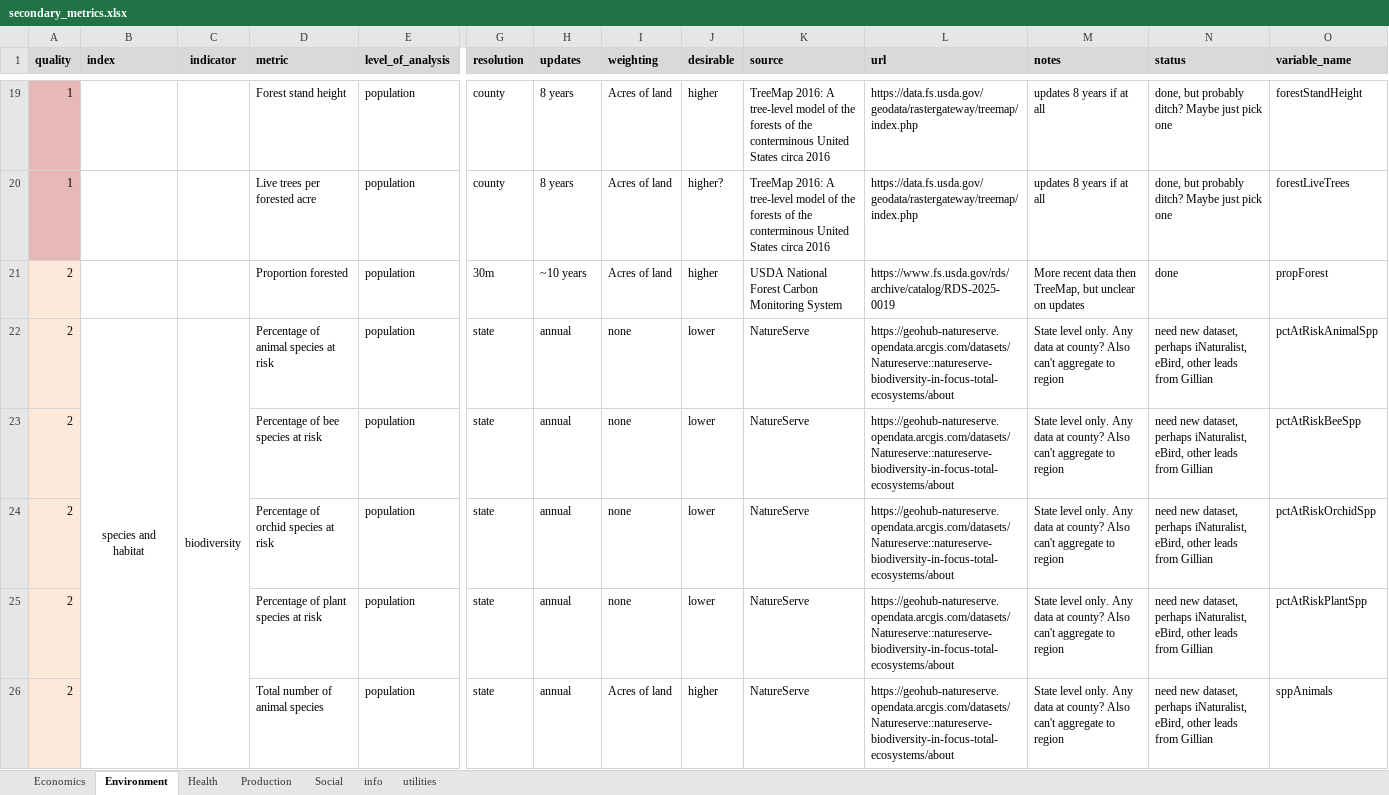
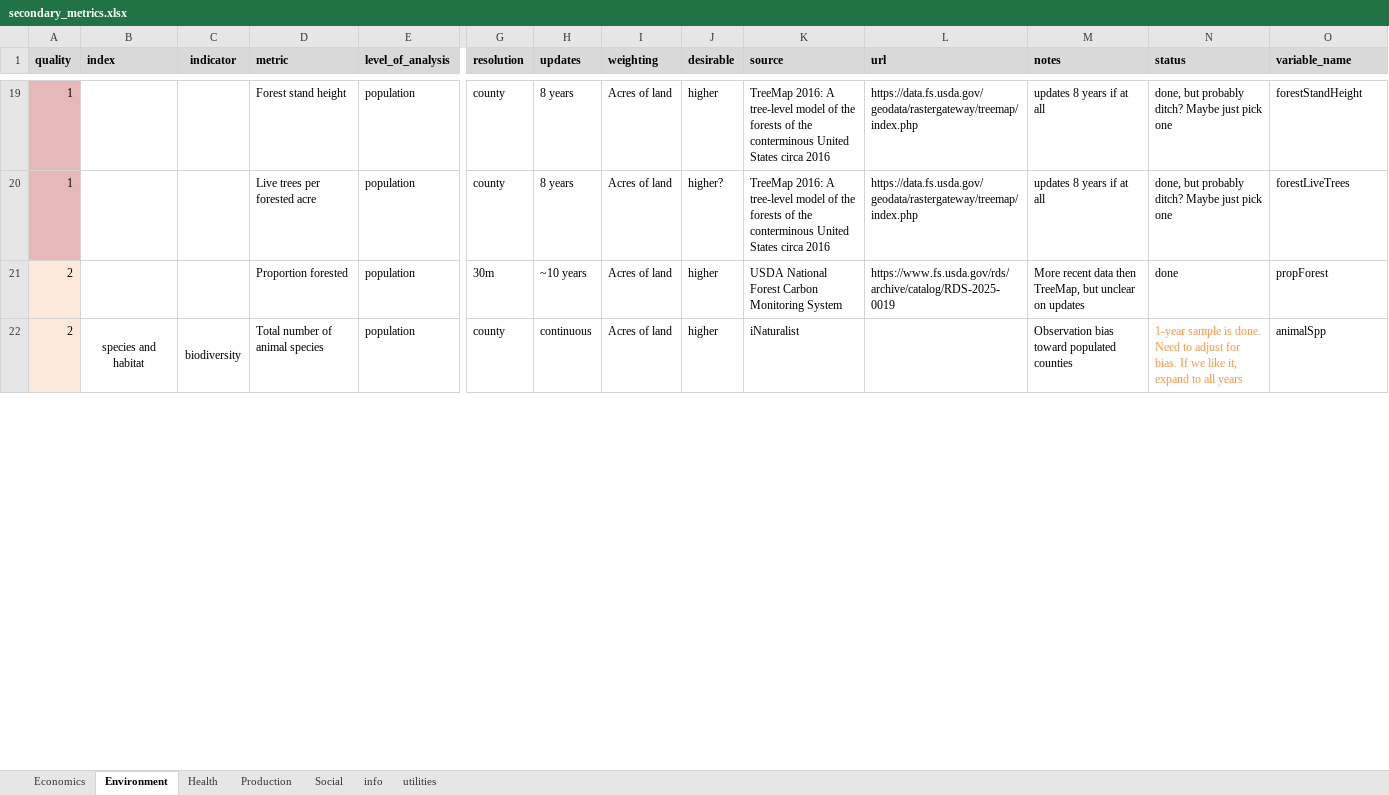
Before and after one commit to Food-Systems-Research-Center/sm-data, an Excel workbook: 2_clean/secondary_metrics.xlsx, sheet Environment, drawn as a sheet; only a part is shown, gaps mark what is left out; values as stored, in another font and other column widths than the file's, no borders; conditional formats not drawn; removed rows and columns are numbered as before the commit, all else as after; rows hold the shown columns only; the diff covers the shown part only; the diff names each change by its address in the sheet, - before the commit and + after, or states it on an @@ line.

Commit message:
adding prism data, rarefied inaturalist data, indemnities data

```diff
--- a/2_clean/secondary_metrics.xlsx (sheet Environment)
+++ b/2_clean/secondary_metrics.xlsx (sheet Environment)
-row 22: 2 | species and habitat | biodiversity | Percentage of animal species at risk | population | state | annual | none | lower | NatureServe | https://geohub-natureserve.opendata.arcgis.com/datasets/Natureserve::natureserve-biodiversity-in-focus-total-ecosystems/about | State level only. Any data at county? Also can't aggregate to region | need new dataset, perhaps iNaturalist, eBird, other leads from Gillian | pctAtRiskAnimalSpp
-row 23: 2 |  |  | Percentage of bee species at risk | population | state | annual | none | lower | NatureServe | https://geohub-natureserve.opendata.arcgis.com/datasets/Natureserve::natureserve-biodiversity-in-focus-total-ecosystems/about | State level only. Any data at county? Also can't aggregate to region | need new dataset, perhaps iNaturalist, eBird, other leads from Gillian | pctAtRiskBeeSpp
-row 24: 2 |  |  | Percentage of orchid species at risk | population | state | annual | none | lower | NatureServe | https://geohub-natureserve.opendata.arcgis.com/datasets/Natureserve::natureserve-biodiversity-in-focus-total-ecosystems/about | State level only. Any data at county? Also can't aggregate to region | need new dataset, perhaps iNaturalist, eBird, other leads from Gillian | pctAtRiskOrchidSpp
-row 25: 2 |  |  | Percentage of plant species at risk | population | state | annual | none | lower | NatureServe | https://geohub-natureserve.opendata.arcgis.com/datasets/Natureserve::natureserve-biodiversity-in-focus-total-ecosystems/about | State level only. Any data at county? Also can't aggregate to region | need new dataset, perhaps iNaturalist, eBird, other leads from Gillian | pctAtRiskPlantSpp
-B22 (index): (empty)
+B22 (index): species and habitat
+B22:B29 merged
-C22 (indicator): (empty)
+C22 (indicator): biodiversity
+C22:C27 merged
-G22 (resolution): state
+G22 (resolution): county
-H22 (updates): annual
+H22 (updates): continuous
-K22 (source): NatureServe
+K22 (source): iNaturalist
-L22 (url): https://geohub-natureserve.opendata.arcgis.com/datasets/Natureserve::natureserve-biodiversity-in-focus-total-ecosystems/about
+L22 (url): (empty)
-M22 (notes): State level only. Any data at county? Also can't aggregate to region
+M22 (notes): Observation bias toward populated counties
-N22 (status): need new dataset, perhaps iNaturalist, eBird, other leads from Gillian
+N22 (status): 1-year sample is done. Need to adjust for bias. If we like it, expand to all years
-N22 text colour: black
+N22 text colour: #F79646
-O22 (variable_name): sppAnimals
+O22 (variable_name): animalSpp
```
Also changed, not shown: 2 added rows, 2 removed rows, 27 edited cells and cell formats elsewhere in this sheet, sheet Economics, sheet utilities, sheet Health, sheet Production, 32 other files.
